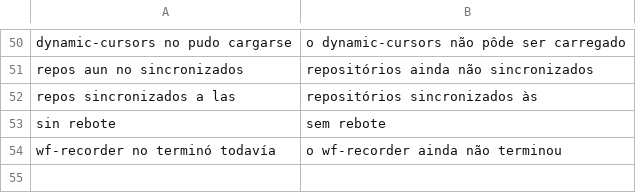
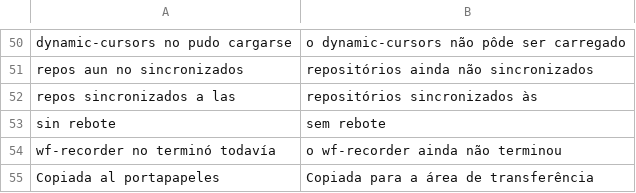
Before and after one commit to Isaaacz/glasstty, a TSV file: home/.config/glasstty/scripts/lang-pt.tsv, drawn as a sheet; only a part is shown, gaps mark what is left out; the diff names each change by its address in the sheet, - before the commit and + after, or states it on an @@ line.

```diff
--- a/home/.config/glasstty/scripts/lang-pt.tsv
+++ b/home/.config/glasstty/scripts/lang-pt.tsv
+row 55: Copiada al portapapeles | Copiada para a área de transferência
```
Also changed, not shown: 4 other files.
